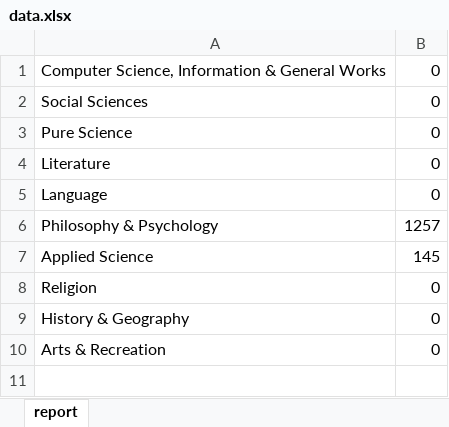
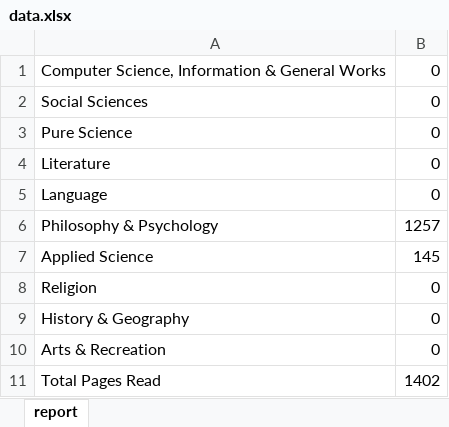
Before and after one commit to delalbatkin/KinInsuranceCodingTask, an Excel workbook: data.xlsx, sheet report, drawn as a sheet; values as stored, in another font and other column widths than the file's, no borders; the diff names each change by its address in the sheet, - before the commit and + after, or states it on an @@ line.

```diff
--- a/data.xlsx (sheet report)
+++ b/data.xlsx (sheet report)
+row 11: Total Pages Read | 1402
```
Also changed, not shown: 15 other files.
